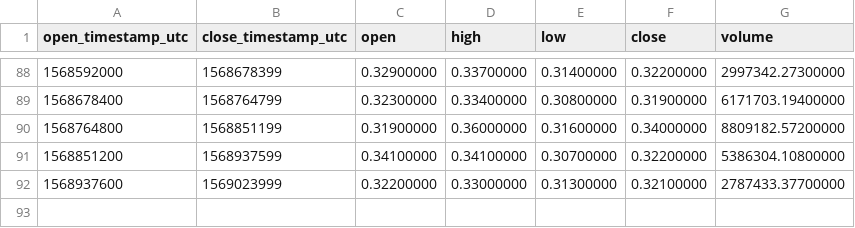
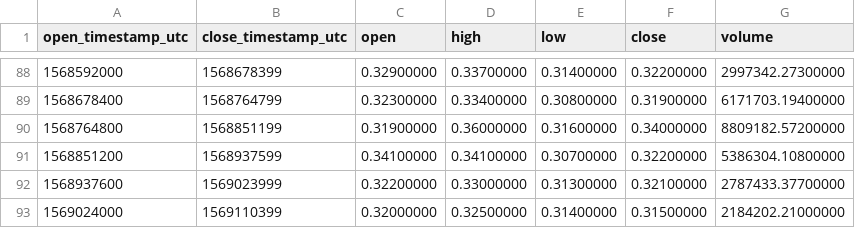
Before and after one commit to cryptobigbro/binance-ALGOUSDT, a CSV file: binance-ALGOUSDT-1d.csv, drawn as a sheet; only a part is shown, gaps mark what is left out; the diff names each change by its address in the sheet, - before the commit and + after, or states it on an @@ line.

```diff
--- a/binance-ALGOUSDT-1d.csv
+++ b/binance-ALGOUSDT-1d.csv
+row 93: 1569024000 | 1569110399 | 0.32000000 | 0.32500000 | 0.31400000 | 0.31500000 | 2184202.21000000
```
Also changed, not shown: binance-ALGOUSDT-1h.csv.
